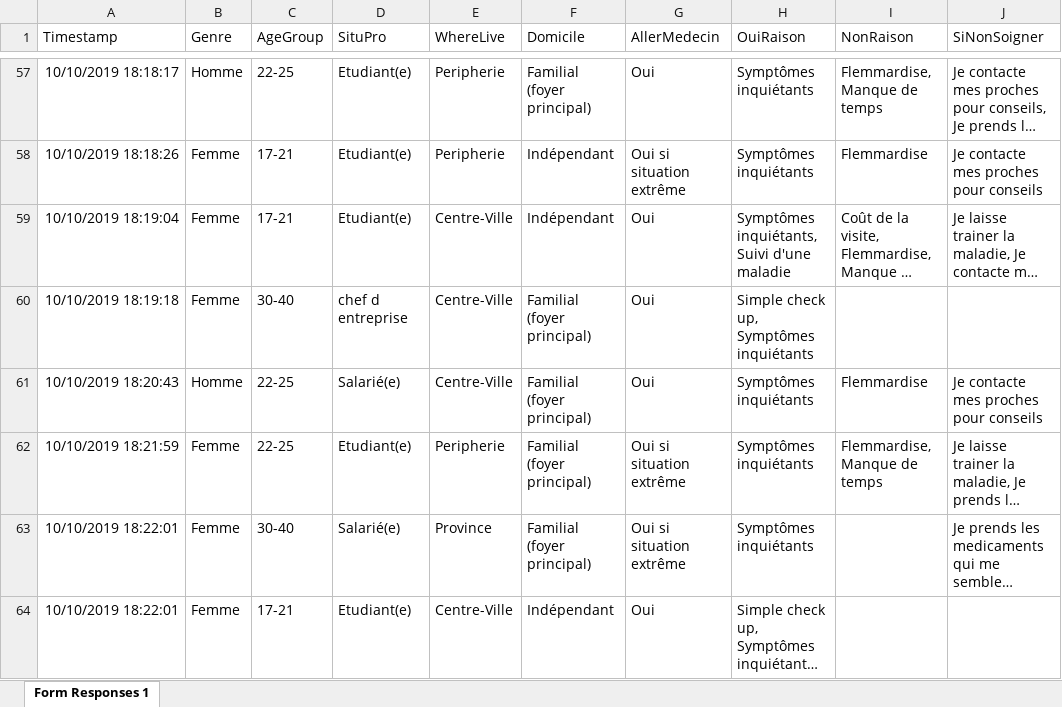
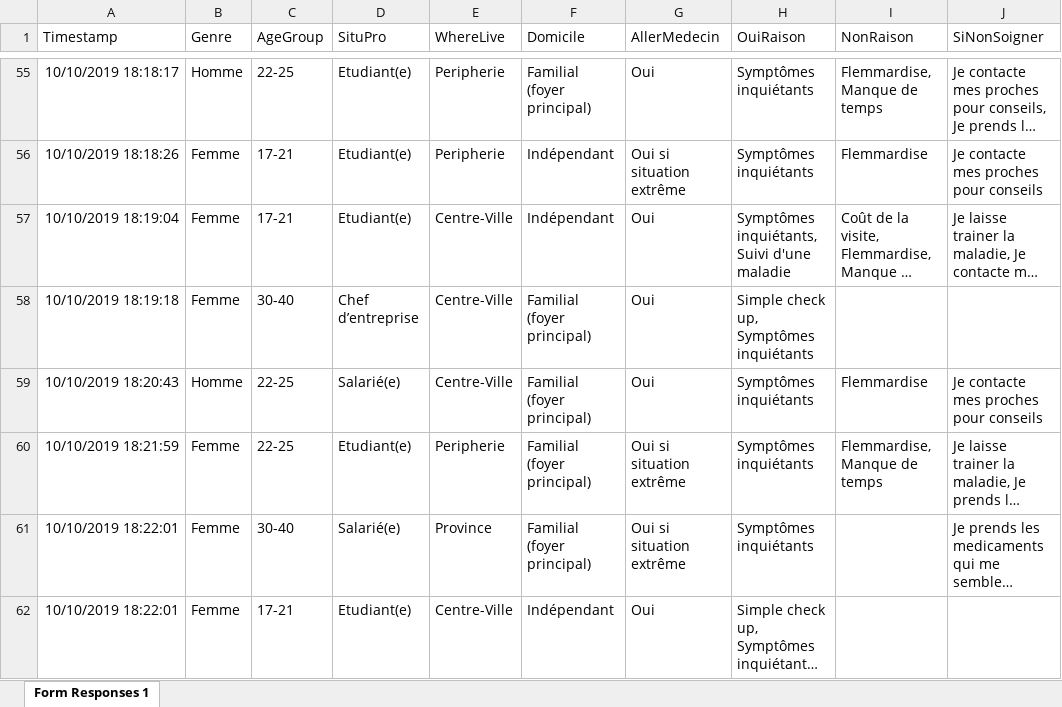
Before and after one commit to sebastienmascha/data-science-ML-python-isep, an Excel workbook: dataPierre/form.xlsx, sheet Form Responses 1, drawn as a sheet; only a part is shown, gaps mark what is left out; long unchanged cells end in …; values as stored, in another font and other column widths than the file's, no borders; addresses are those after the commit; the diff covers the shown part only; the diff names each change by its address in the sheet, - before the commit and + after, or states it on an @@ line.

```diff
--- a/dataPierre/form.xlsx (sheet Form Responses 1)
+++ b/dataPierre/form.xlsx (sheet Form Responses 1)
-D58 (SituPro): chef d entreprise
+D58 (SituPro): Chef d’entreprise
```
Also changed, not shown: 14 removed rows and 2 edited cells elsewhere in this sheet, 4 other files.
